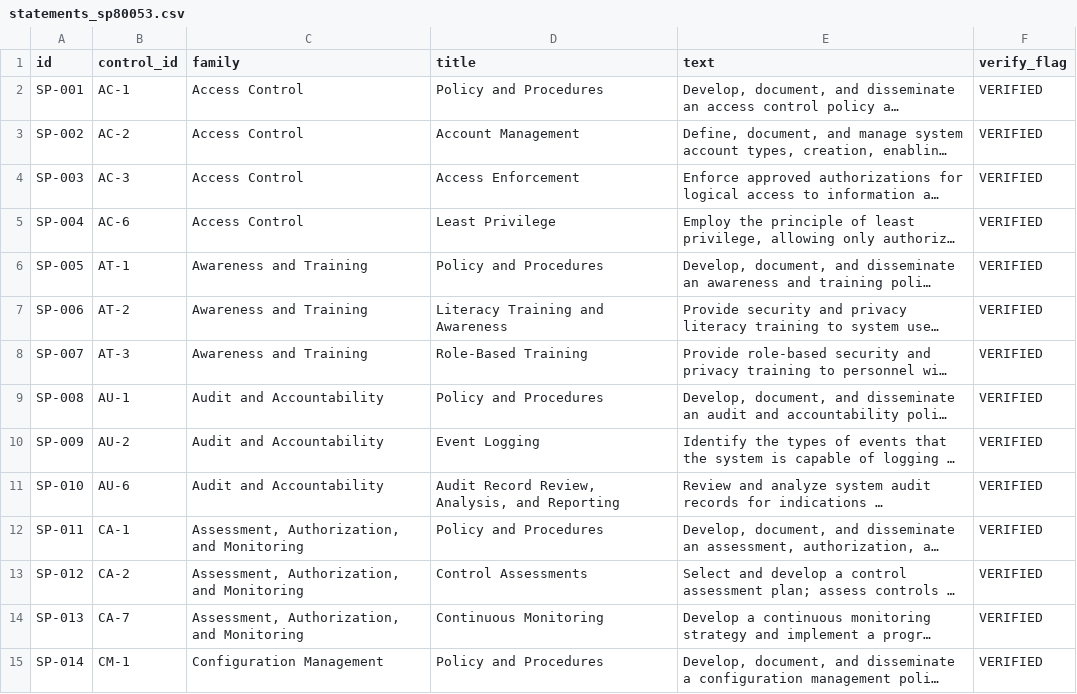
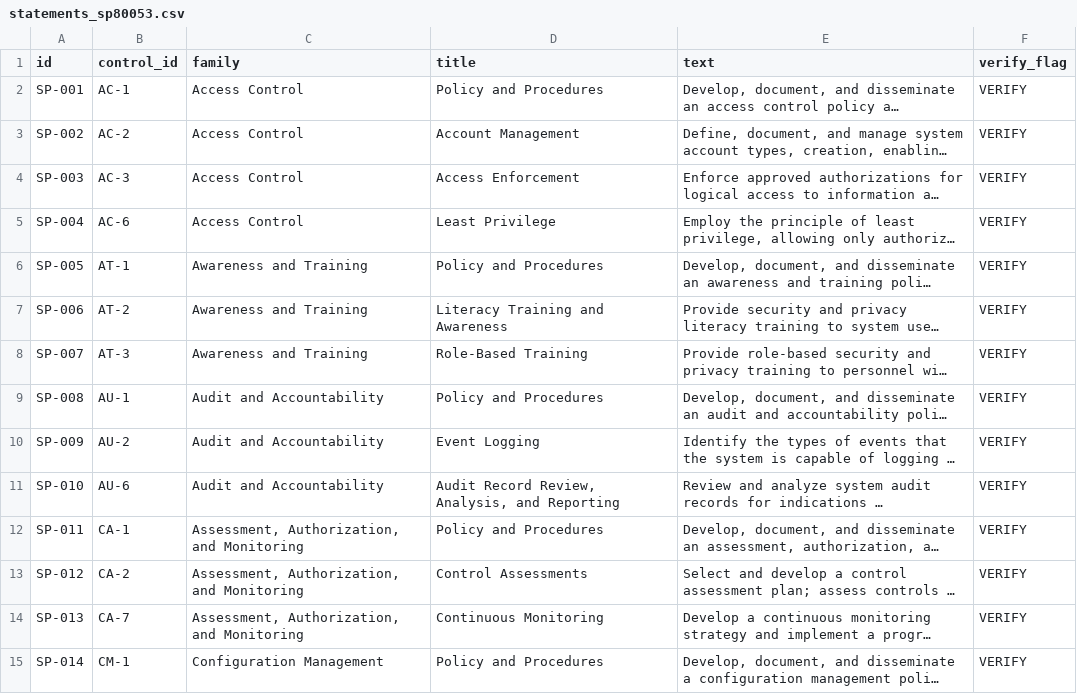
Before and after one commit to foikwuogu/tsa-nist-cpg-semantic-crosswalk, a CSV file: data/processed/statements_sp80053.csv, drawn as a sheet; only a part is shown; long unchanged cells end in …; the diff covers the shown part only; the diff names each change by its address in the sheet, - before the commit and + after, or states it on an @@ line.

```diff
--- a/data/processed/statements_sp80053.csv
+++ b/data/processed/statements_sp80053.csv
-F2:F15 (verify_flag): VERIFIED
+F2:F15 (verify_flag): VERIFY
```
Also changed, not shown: 40 edited cells elsewhere in this file, data/processed/candidate_crosswalk.csv, 12 other files.
